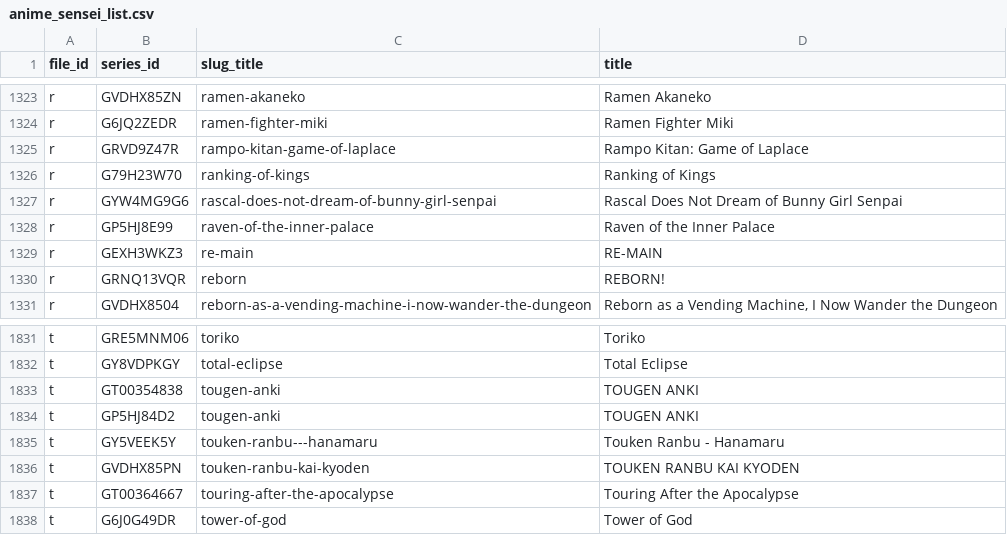
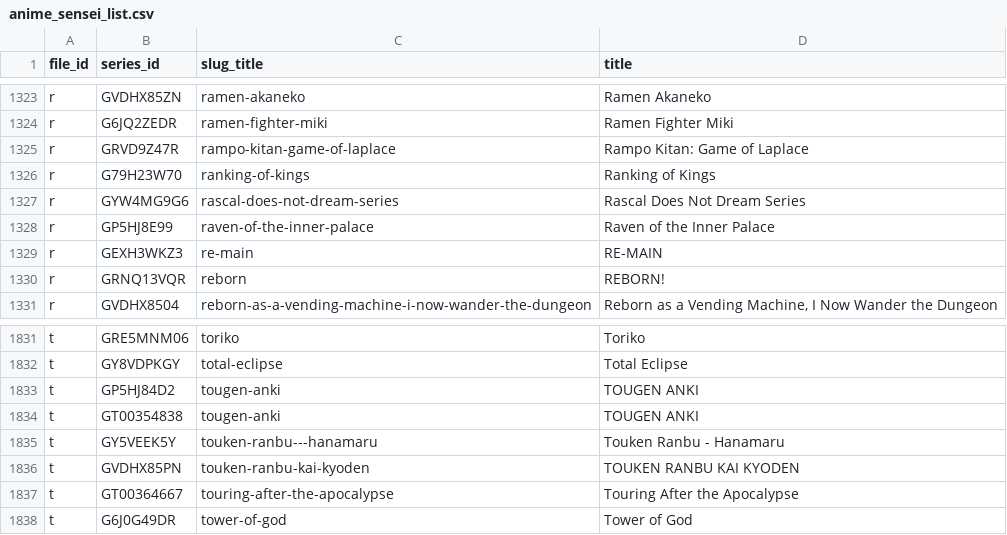
Before and after one commit to Schoperation/Tidbyt-Anime-Files, a CSV file: anime_sensei_list.csv, drawn as a sheet; only a part is shown, gaps mark what is left out.

```diff
--- a/anime_sensei_list.csv
+++ b/anime_sensei_list.csv
@@ -1326,3 +1326,3 @@ r|GRVD9Z47R|rampo-kitan-game-of-laplace|Rampo Kitan: Game of Laplace
 r|G79H23W70|ranking-of-kings|Ranking of Kings
-r|GYW4MG9G6|rascal-does-not-dream-of-bunny-girl-senpai|Rascal Does Not Dream of Bunny Girl Senpai
+r|GYW4MG9G6|rascal-does-not-dream-series|Rascal Does Not Dream Series
 r|GP5HJ8E99|raven-of-the-inner-palace|Raven of the Inner Palace
@@ -1832,4 +1832,4 @@ t|GRE5MNM06|toriko|Toriko
 t|GY8VDPKGY|total-eclipse|Total Eclipse
+t|GP5HJ84D2|tougen-anki|TOUGEN ANKI
 t|GT00354838|tougen-anki|TOUGEN ANKI
-t|GP5HJ84D2|tougen-anki|TOUGEN ANKI
 t|GY5VEEK5Y|touken-ranbu---hanamaru|Touken Ranbu - Hanamaru
```
Also changed, not shown: 3 other files.
